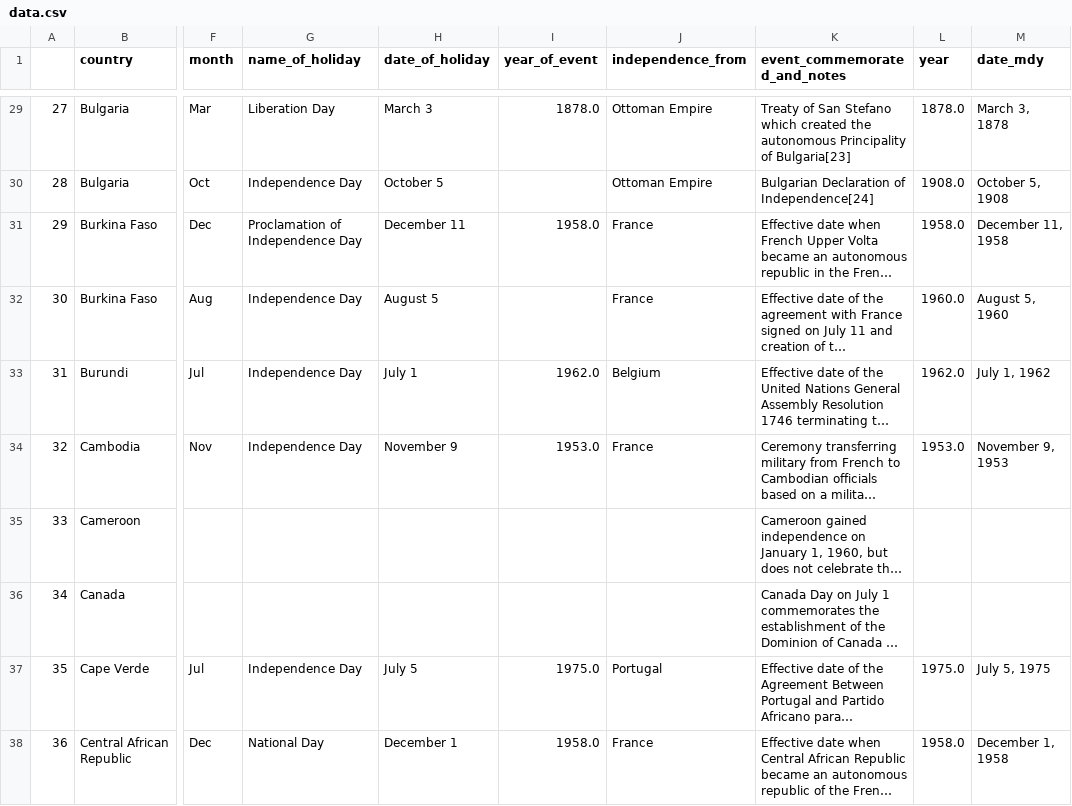
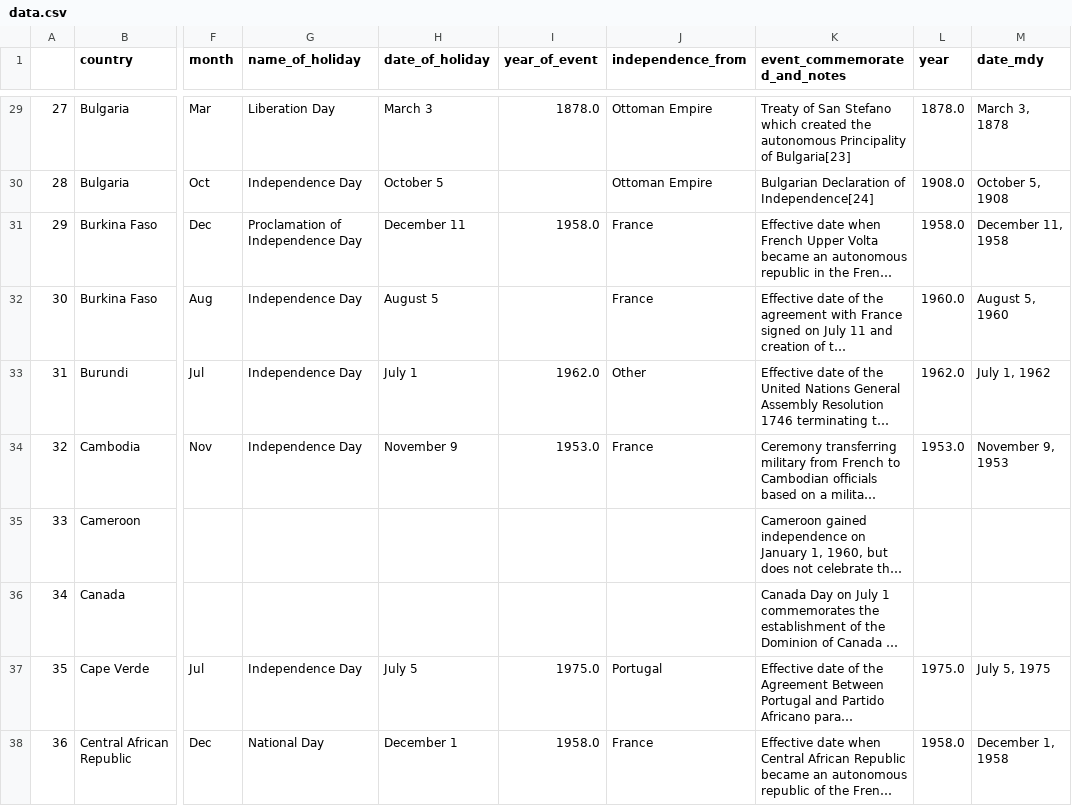
Before and after one commit to euanleith/infovis, a CSV file: data.csv, drawn as a sheet; only a part is shown, gaps mark what is left out; long unchanged cells end in …; the diff covers the shown part only; the diff names each change by its address in the sheet, - before the commit and + after, or states it on an @@ line.

```diff
--- a/data.csv
+++ b/data.csv
-J33 (independence_from): Belgium
+J33 (independence_from): Other
```
Also changed, not shown: 15 edited cells elsewhere in this file.
